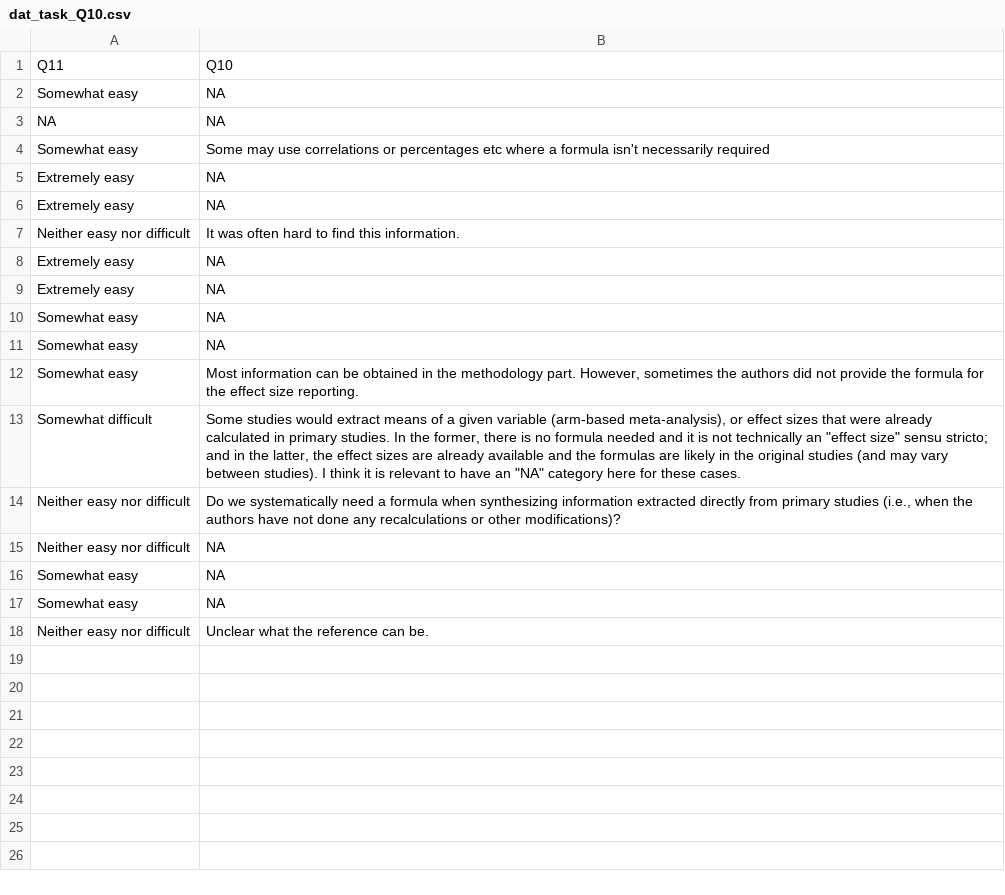
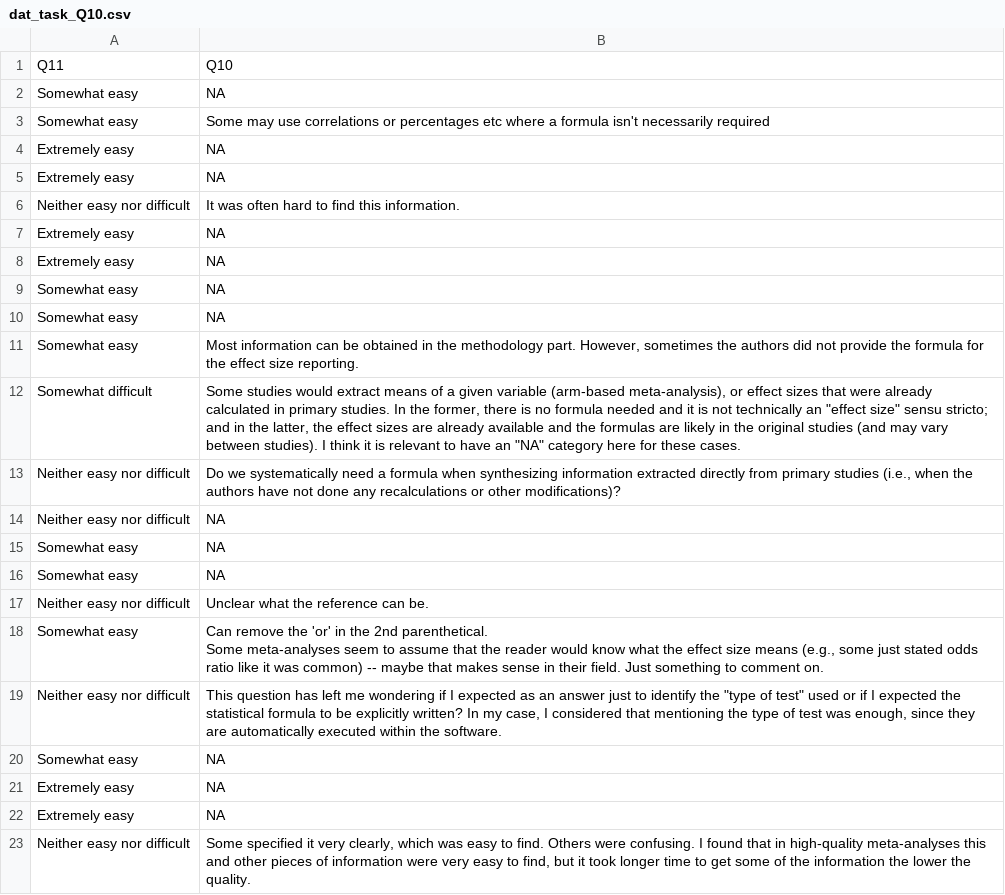
Before and after one commit to KyleMorrison99/MATES, a CSV file: task_results/dat_task_Q10.csv, drawn as a sheet.

```diff
--- a/task_results/dat_task_Q10.csv
+++ b/task_results/dat_task_Q10.csv
@@ -2,3 +2,2 @@ Q11,Q10
 Somewhat easy,NA
-NA,NA
 Somewhat easy,Some may use correlations or percentages etc where a formula isn't necessarily required
@@ -18 +17,8 @@ Somewhat easy,NA
 Neither easy nor difficult,Unclear what the reference can be.
+Somewhat easy,"Can remove the 'or' in the 2nd parenthetical.
+Some meta-analyses seem to assume that the reader would know what the effect size means (e.g., some just stated odds ratio like it was common) -- maybe that makes sense in their field. Just something to comment on."
+Neither easy nor difficult,"This question has left me wondering if I expected as an answer just to identify the ""type of test"" used or if I expected the statistical formula to be explicitly written? In my case, I considered that mentioning the type of test was enough, since they are automatically executed within the software."
+Somewhat easy,NA
+Extremely easy,NA
+Extremely easy,NA
+Neither easy nor difficult,"Some specified it very clearly, which was easy to find. Others were confusing. I found that in high-quality meta-analyses this and other pieces of information were very easy to find, but it took longer time to get some of the information the lower the quality."
```
Also changed, not shown: task_results/dat_task_Q18.csv, task_results/dat_task_Q22.csv, 25 other files.
